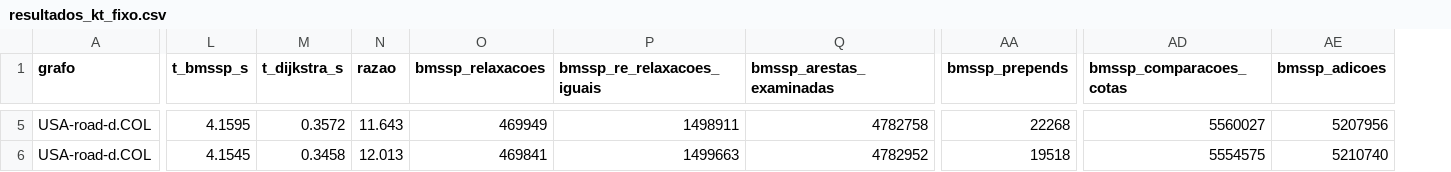
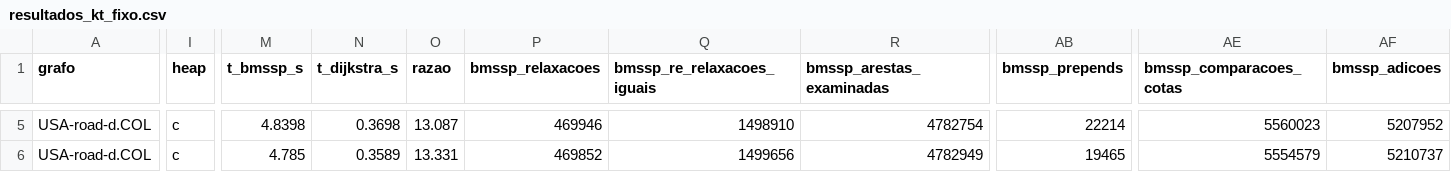
Before and after one commit to PedroLSF/SortingBarrier-vs-Djikstra, a CSV file: resultados_kt_fixo.csv, drawn as a sheet; only a part is shown, gaps mark what is left out; addresses are those after the commit; the diff covers the shown part only; the diff names each change by its address in the sheet, - before the commit and + after, or states it on an @@ line.

```diff
--- a/resultados_kt_fixo.csv
+++ b/resultados_kt_fixo.csv
+column I (heap), rows 5-6: c | c
-M5 (t_bmssp_s): 4.1595
+M5 (t_bmssp_s): 4.8398
-N5 (t_dijkstra_s): 0.3572
+N5 (t_dijkstra_s): 0.3698
-O5 (razao): 11.643
+O5 (razao): 13.087
-P5 (bmssp_relaxacoes): 469949
+P5 (bmssp_relaxacoes): 469946
-Q5 (bmssp_re_relaxacoes_iguais): 1498911
+Q5 (bmssp_re_relaxacoes_iguais): 1498910
-R5 (bmssp_arestas_examinadas): 4782758
+R5 (bmssp_arestas_examinadas): 4782754
-AB5 (bmssp_prepends): 22268
+AB5 (bmssp_prepends): 22214
-AE5 (bmssp_comparacoes_cotas): 5560027
+AE5 (bmssp_comparacoes_cotas): 5560023
-AF5 (bmssp_adicoes): 5207956
+AF5 (bmssp_adicoes): 5207952
-M6 (t_bmssp_s): 4.1545
+M6 (t_bmssp_s): 4.785
-N6 (t_dijkstra_s): 0.3458
+N6 (t_dijkstra_s): 0.3589
-O6 (razao): 12.013
+O6 (razao): 13.331
-P6 (bmssp_relaxacoes): 469841
+P6 (bmssp_relaxacoes): 469852
-Q6 (bmssp_re_relaxacoes_iguais): 1499663
+Q6 (bmssp_re_relaxacoes_iguais): 1499656
-R6 (bmssp_arestas_examinadas): 4782952
+R6 (bmssp_arestas_examinadas): 4782949
-AB6 (bmssp_prepends): 19518
+AB6 (bmssp_prepends): 19465
-AE6 (bmssp_comparacoes_cotas): 5554575
+AE6 (bmssp_comparacoes_cotas): 5554579
-AF6 (bmssp_adicoes): 5210740
+AF6 (bmssp_adicoes): 5210737
```
Also changed, not shown: 101 edited cells elsewhere in this file, resultados_usa.csv, 48 other files.
